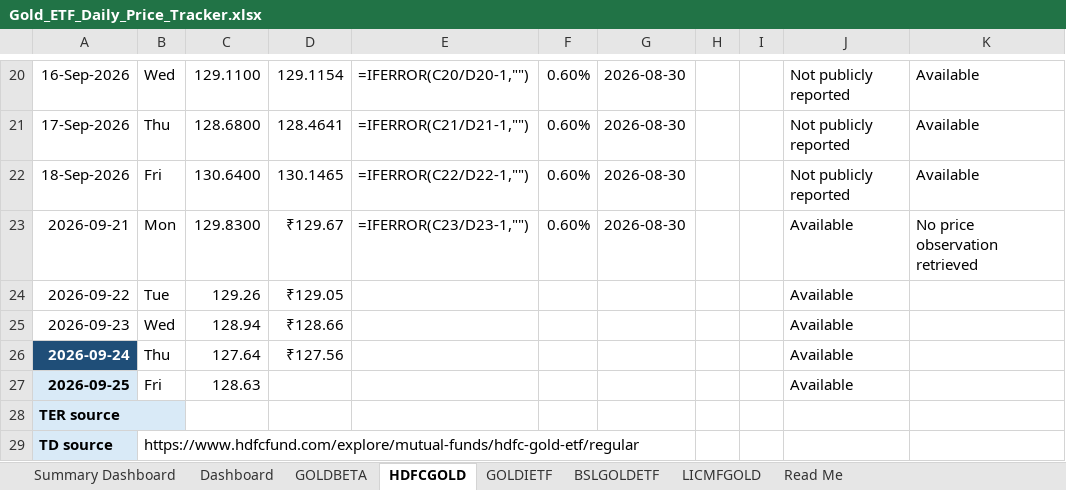
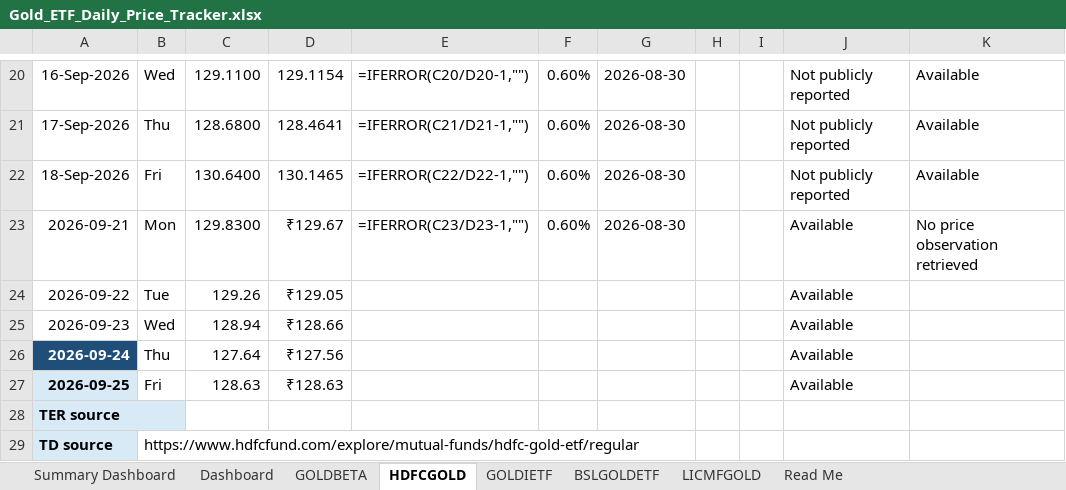
Before and after one commit to 25021141139Preetam/ETF-Gold_Tracker, an Excel workbook: Gold_ETF_Daily_Price_Tracker.xlsx, sheet HDFCGOLD, drawn as a sheet; only a part is shown, gaps mark what is left out; values as stored, in another font and other column widths than the file's, no borders; formulas without a stored value are shown as written; conditional formats not drawn; the diff names each change by its address in the sheet, - before the commit and + after, or states it on an @@ line.

```diff
--- a/Gold_ETF_Daily_Price_Tracker.xlsx (sheet HDFCGOLD)
+++ b/Gold_ETF_Daily_Price_Tracker.xlsx (sheet HDFCGOLD)
-D27: (empty)
+D27: ₹128.63
```
Also changed, not shown: sheet LICMFGOLD, sheet BSLGOLDETF, sheet GOLDIETF, sheet GOLDBETA, 1 other file.
